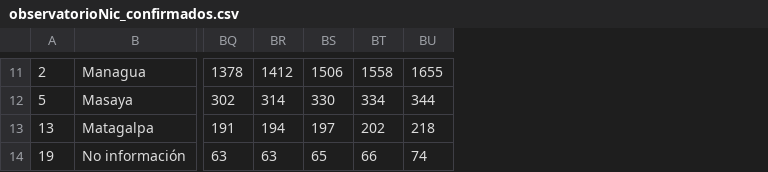
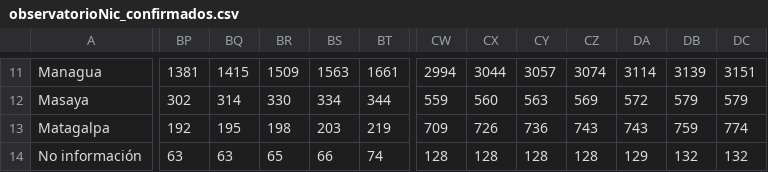
Before and after one commit to Rodolfosam/shinden, a CSV file: covid19/data/observatorioNic_confirmados.csv, drawn as a sheet; only a part is shown, gaps mark what is left out; removed rows and columns are numbered as before the commit, all else as after; the diff covers the shown part only; the diff names each change by its address in the sheet, - before the commit and + after, or states it on an @@ line.

```diff
--- a/covid19/data/observatorioNic_confirmados.csv
+++ b/covid19/data/observatorioNic_confirmados.csv
-column A, rows 11-14: 2 | 5 | 13 | 19
+column CW, rows 11-14: 2994 | 559 | 709 | 128
+column CX, rows 11-14: 3044 | 560 | 726 | 128
+column CY, rows 11-14: 3057 | 563 | 736 | 128
+column CZ, rows 11-14: 3074 | 569 | 743 | 128
+column DA, rows 11-14: 3114 | 572 | 743 | 129
+column DB, rows 11-14: 3139 | 579 | 759 | 132
+column DC, rows 11-14: 3151 | 579 | 774 | 132
-BP11: 1378
+BP11: 1381
-BQ11: 1412
+BQ11: 1415
-BR11: 1506
+BR11: 1509
-BS11: 1558
+BS11: 1563
-BT11: 1655
+BT11: 1661
-BP13: 191
+BP13: 192
-BQ13: 194
+BQ13: 195
-BR13: 197
+BR13: 198
-BS13: 202
+BS13: 203
-BT13: 218
+BT13: 219
```
Also changed, not shown: 124 edited cells elsewhere in this file, covid19/data/observatorioNic_fallecidos.csv.
